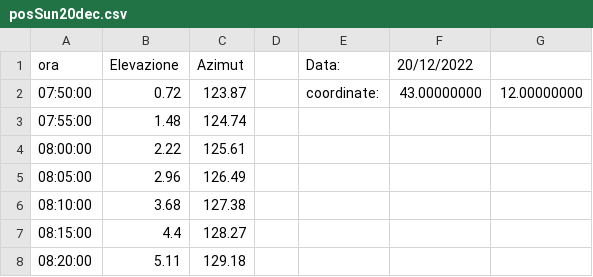
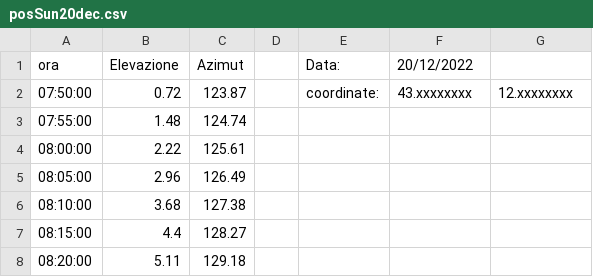
Before and after one commit to leo-marsano/ConsumoEnergetico, a CSV file: december/posSun20dec.csv, drawn as a sheet; only a part is shown.

Commit message:
updated 20dec_sun_position csv

```diff
--- a/december/posSun20dec.csv
+++ b/december/posSun20dec.csv
@@ -1,3 +1,3 @@
 ora,Elevazione,Azimut,,Data:,20/12/2022,
-07:50:00,0.72,123.87,,coordinate:,43.00000000, 12.00000000,
+07:50:00,0.72,123.87,,coordinate:,43.xxxxxxxx, 12.xxxxxxxx,
 07:55:00,1.48,124.74,,,,,
```
